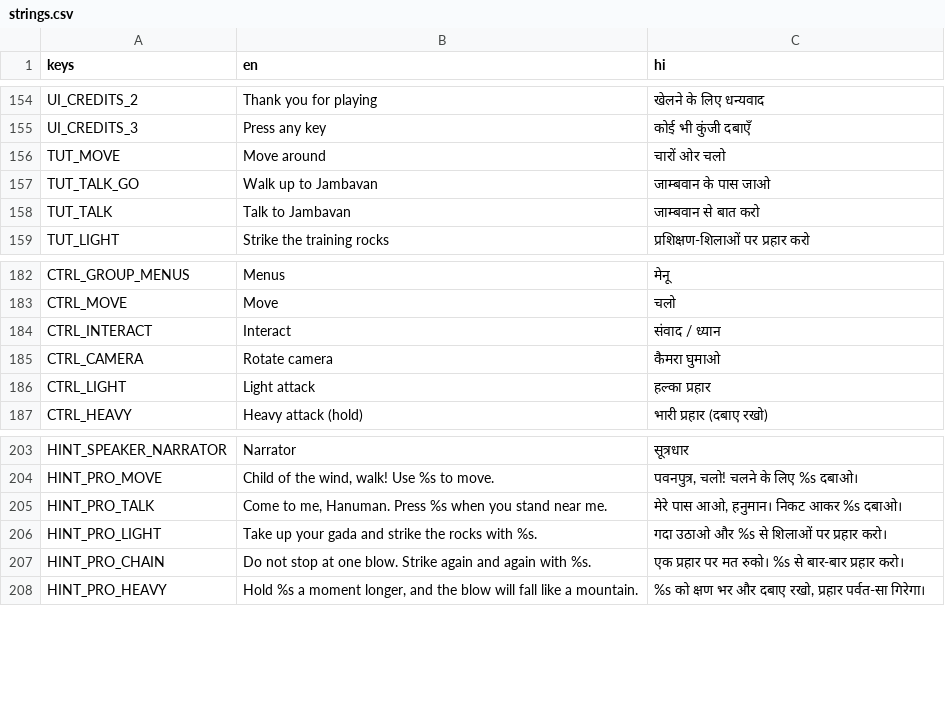
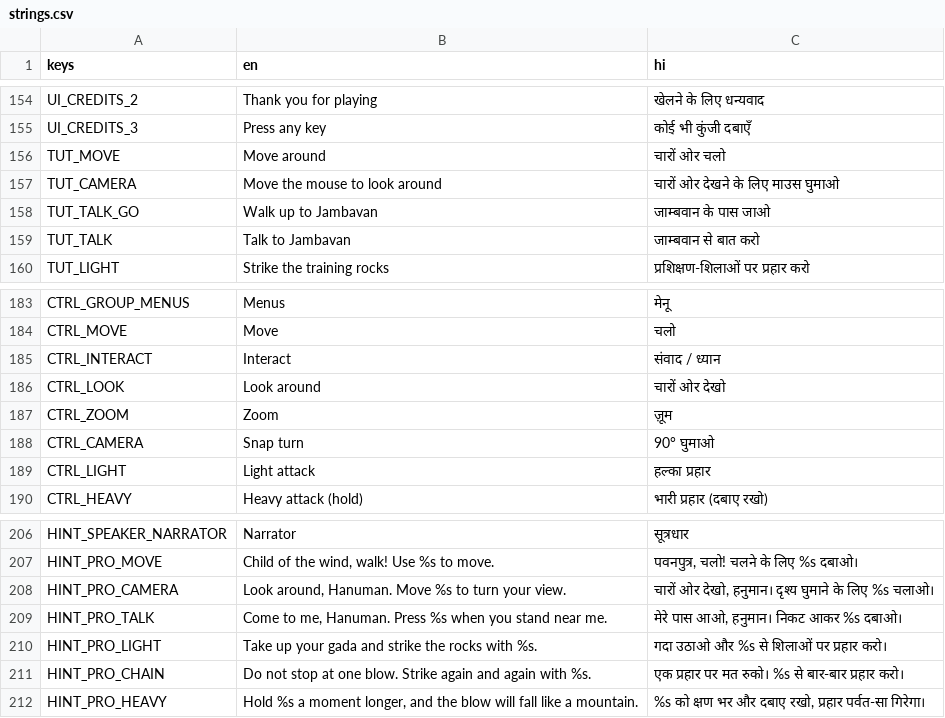
Before and after one commit to flypatang/hanumaan, a CSV file: i18n/strings.csv, drawn as a sheet; only a part is shown, gaps mark what is left out.

```diff
--- a/i18n/strings.csv
+++ b/i18n/strings.csv
@@ -156,2 +156,3 @@ UI_CREDITS_3,Press any key,कोई भी कुंजी दबाएँ
 TUT_MOVE,Move around,चारों ओर चलो
+TUT_CAMERA,Move the mouse to look around,चारों ओर देखने के लिए माउस घुमाओ
 TUT_TALK_GO,Walk up to Jambavan,जाम्बवान के पास जाओ
@@ -184,3 +185,5 @@ CTRL_MOVE,Move,चलो
 CTRL_INTERACT,Interact,संवाद / ध्यान
-CTRL_CAMERA,Rotate camera,कैमरा घुमाओ
+CTRL_LOOK,Look around,चारों ओर देखो
+CTRL_ZOOM,Zoom,ज़ूम
+CTRL_CAMERA,Snap turn,90° घुमाओ
 CTRL_LIGHT,Light attack,हल्का प्रहार
@@ -204,2 +207,3 @@ HINT_SPEAKER_NARRATOR,Narrator,सूत्रधार
 HINT_PRO_MOVE,"Child of the wind, walk! Use %s to move.","पवनपुत्र, चलो! चलने के लिए %s दबाओ।"
+HINT_PRO_CAMERA,"Look around, Hanuman. Move %s to turn your view.","चारों ओर देखो, हनुमान। दृश्य घुमाने के लिए %s चलाओ।"
 HINT_PRO_TALK,"Come to me, Hanuman. Press %s when you stand near me.","मेरे पास आओ, हनुमान। निकट आकर %s दबाओ।"
```
Also changed, not shown: 9 other files.
